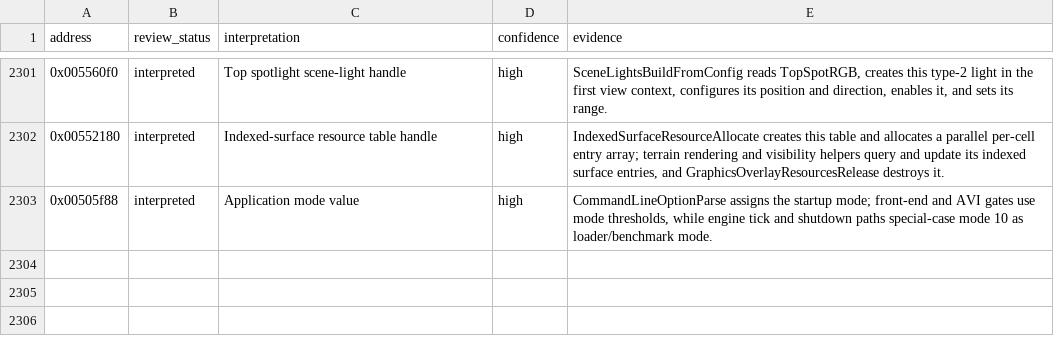
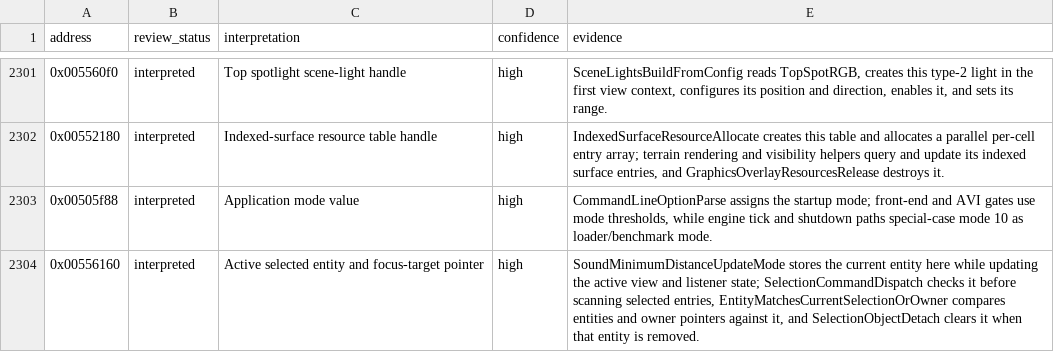
Before and after one commit to robbert229/lrr-portable, a CSV file: docs/dat/annotations.csv, drawn as a sheet; only a part is shown, gaps mark what is left out; the diff names each change by its address in the sheet, - before the commit and + after, or states it on an @@ line.

Commit message:
docs: classify active selection entity pointer

```diff
--- a/docs/dat/annotations.csv
+++ b/docs/dat/annotations.csv
+row 2304: 0x00556160 | interpreted | Active selected entity and focus-target pointer | high | SoundMinimumDistanceUpdateMode stores the current entity here while updating the active view and listener state; SelectionCommandDispatch checks it before scanning selected entries, EntityMatchesCurrentSelectionOrOwner compares entities and owner pointers against it, and SelectionObjectDetach clears it when that entity is removed.
```
Also changed, not shown: 2 other files.
